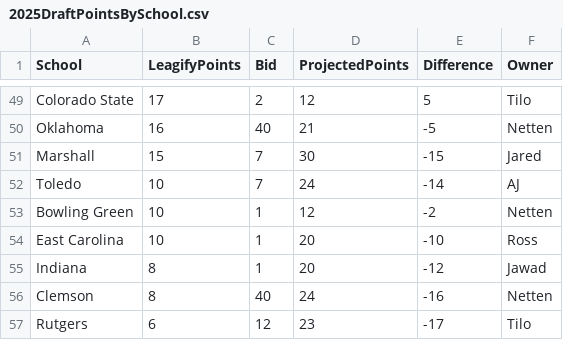
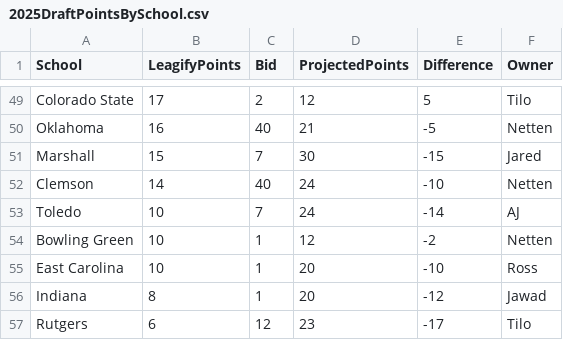
Before and after one commit to zo0o0ot/draft-scorer-nfl, a CSV file: leagify-result-stats/2025/2025DraftPointsBySchool.csv, drawn as a sheet; only a part is shown, gaps mark what is left out; removed rows and columns are numbered as before the commit, all else as after; the diff names each change by its address in the sheet, - before the commit and + after, or states it on an @@ line.

Commit message:
Pick 214: 🏈R.J. Mickens🏈 from Clemson gives 6 points to 👉Netten👈

```diff
--- a/leagify-result-stats/2025/2025DraftPointsBySchool.csv
+++ b/leagify-result-stats/2025/2025DraftPointsBySchool.csv
+row 52: Clemson | 14 | 40 | 24 | -10 | Netten
-row 56: Clemson | 8 | 40 | 24 | -16 | Netten
```
Also changed, not shown: leagify-result-stats/2025/2025LeagifySchoolStats.csv, 3 other files.
